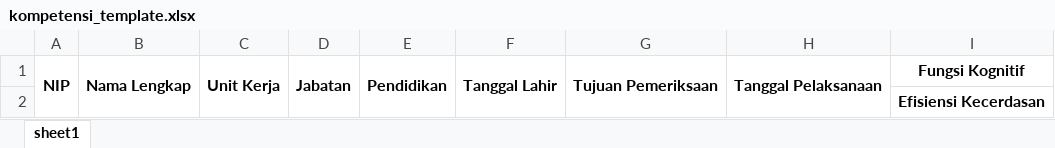
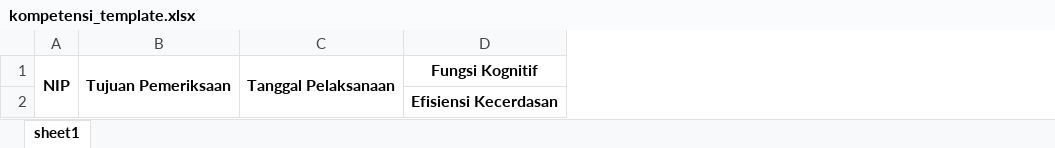
Before and after one commit to chandraseta/pmo-project, an Excel workbook: storage/app/templates/kompetensi_template.xlsx, sheet sheet1, drawn as a sheet; only a part is shown; values as stored, in another font and other column widths than the file's, no borders; the diff names each change by its address in the sheet, - before the commit and + after, or states it on an @@ line.

Commit message:
Added import/export template for Kinerja

```diff
--- a/storage/app/templates/kompetensi_template.xlsx (sheet sheet1)
+++ b/storage/app/templates/kompetensi_template.xlsx (sheet sheet1)
-column B, row 1: Nama Lengkap
-column C, row 1: Unit Kerja
-column D, row 1: Jabatan
-column E, row 1: Pendidikan
-column F, row 1: Tanggal Lahir
```
Also changed, not shown: storage/app/templates/kompetensi_template_export.xlsx, 4 other files.
